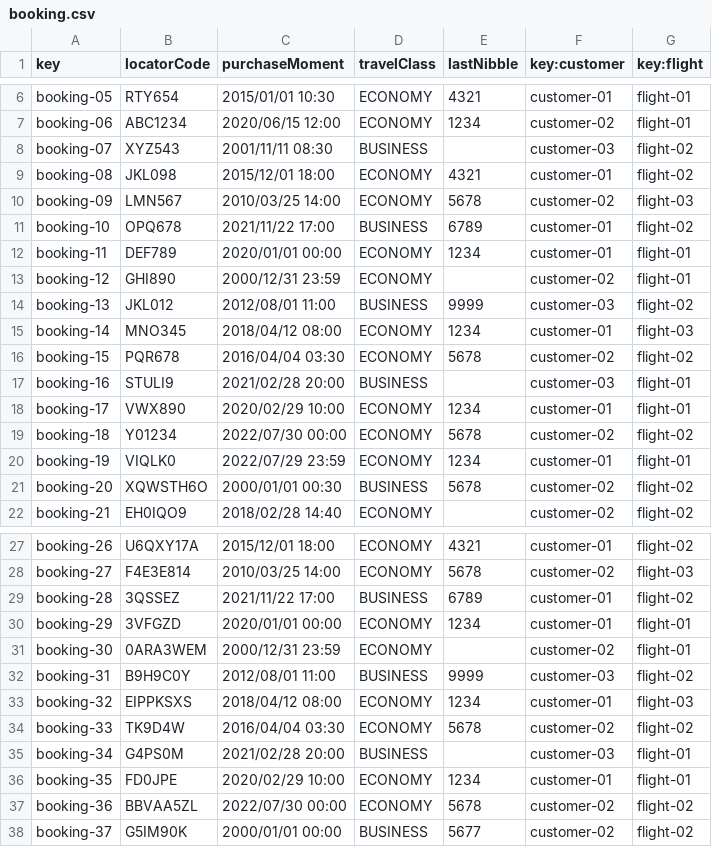
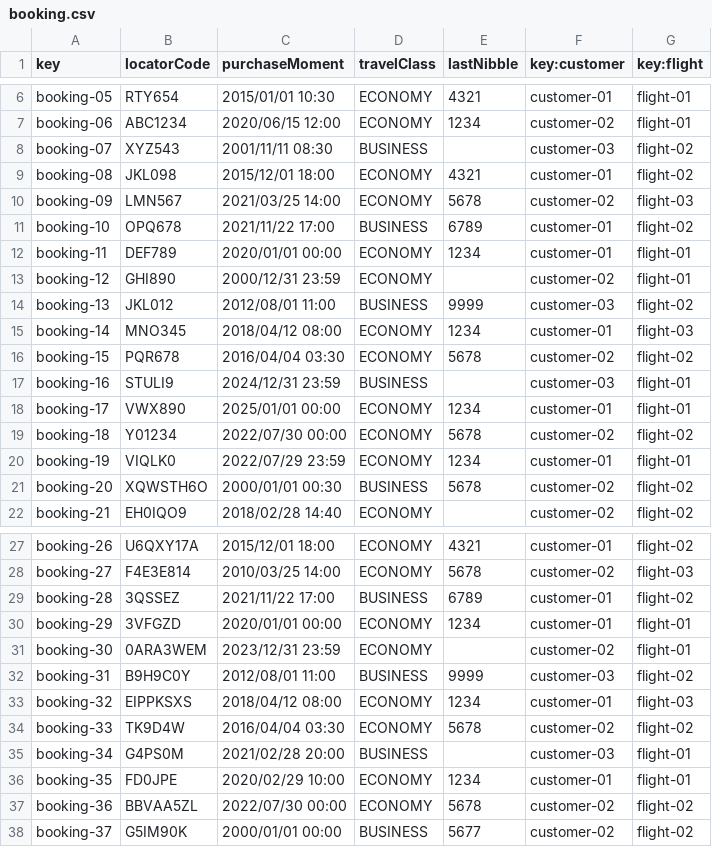
Before and after one commit to DP2-C1-027/AirNav-Logistics-C3, a CSV file: src/main/resources/WEB-INF/data/sample/booking.csv, drawn as a sheet; only a part is shown, gaps mark what is left out.

```diff
--- a/src/main/resources/WEB-INF/data/sample/booking.csv
+++ b/src/main/resources/WEB-INF/data/sample/booking.csv
@@ -9,3 +9,3 @@ booking-07,XYZ543,2001/11/11 08:30,BUSINESS,,customer-03,flight-02
 booking-08,JKL098,2015/12/01 18:00,ECONOMY,4321,customer-01,flight-02
-booking-09,LMN567,2010/03/25 14:00,ECONOMY,5678,customer-02,flight-03
+booking-09,LMN567,2021/03/25 14:00,ECONOMY,5678,customer-02,flight-03
 booking-10,OPQ678,2021/11/22 17:00,BUSINESS,6789,customer-01,flight-02
@@ -16,4 +16,4 @@ booking-14,MNO345,2018/04/12 08:00,ECONOMY,1234,customer-01,flight-03
 booking-15,PQR678,2016/04/04 03:30,ECONOMY,5678,customer-02,flight-02
-booking-16,STULI9,2021/02/28 20:00,BUSINESS,,customer-03,flight-01
-booking-17,VWX890,2020/02/29 10:00,ECONOMY,1234,customer-01,flight-01
+booking-16,STULI9,2024/12/31 23:59,BUSINESS,,customer-03,flight-01
+booking-17,VWX890,2025/01/01 00:00,ECONOMY,1234,customer-01,flight-01
 booking-18,Y01234,2022/07/30 00:00,ECONOMY,5678,customer-02,flight-02
@@ -30,3 +30,3 @@ booking-28,3QSSEZ,2021/11/22 17:00,BUSINESS,6789,customer-01,flight-02
 booking-29,3VFGZD,2020/01/01 00:00,ECONOMY,1234,customer-01,flight-01
-booking-30,0ARA3WEM,2000/12/31 23:59,ECONOMY,,customer-02,flight-01
+booking-30,0ARA3WEM,2023/12/31 23:59,ECONOMY,,customer-02,flight-01
 booking-31,B9H9C0Y,2012/08/01 11:00,BUSINESS,9999,customer-03,flight-02
```
Also changed, not shown: src/main/resources/WEB-INF/data/sample/passenger.csv.
